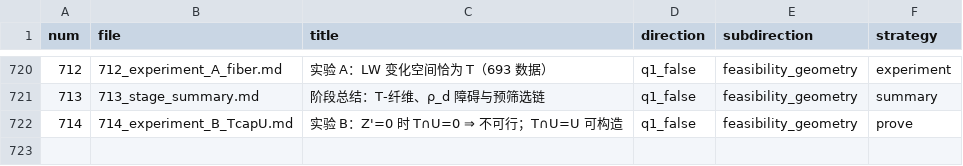
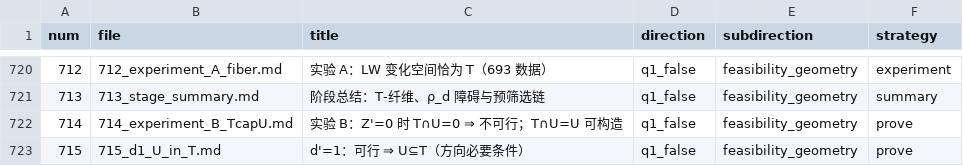
Before and after one commit to Zhengshuji/q1-test-temp, a TSV file: workspace/ATTEMPTS_INDEX.tsv, drawn as a sheet; only a part is shown, gaps mark what is left out.

```diff
--- a/workspace/ATTEMPTS_INDEX.tsv
+++ b/workspace/ATTEMPTS_INDEX.tsv
@@ -722 +722,2 @@ num	file	title	direction	subdirection	strategy
 714	714_experiment_B_TcapU.md	实验 B：Z'=0 时 T∩U=0 ⇒ 不可行；T∩U=U 可构造	q1_false	feasibility_geometry	prove
+715	715_d1_U_in_T.md	d'=1：可行 ⇒ U⊆T（方向必要条件）	q1_false	feasibility_geometry	prove
```
Also changed, not shown: 2 other files.
